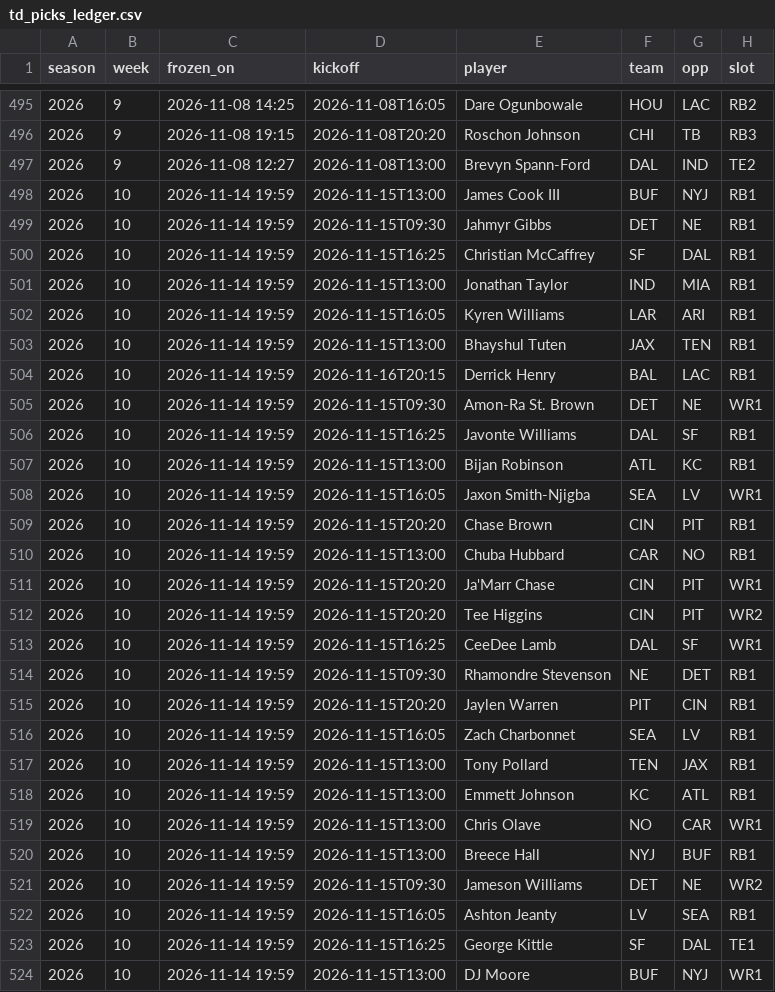
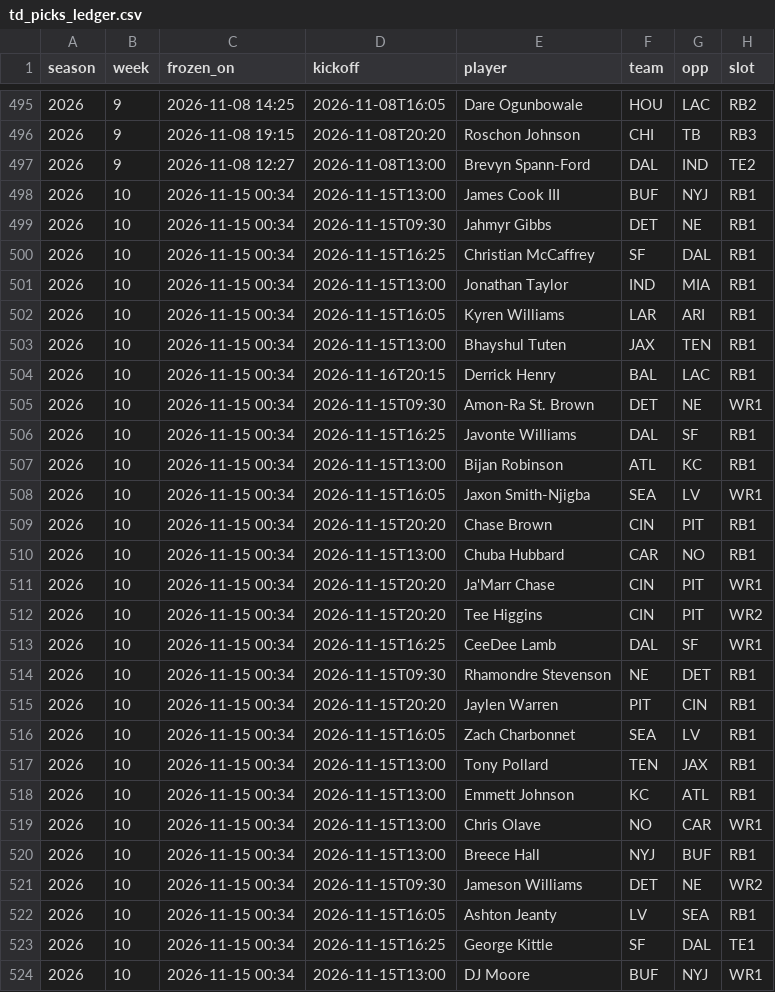
Before and after one commit to 3GO-47/rainman, a CSV file: data/processed/td_picks_ledger.csv, drawn as a sheet; only a part is shown, gaps mark what is left out; the diff covers the shown part only; the diff names each change by its address in the sheet, - before the commit and + after, or states it on an @@ line.

```diff
--- a/data/processed/td_picks_ledger.csv
+++ b/data/processed/td_picks_ledger.csv
-C498:C524 (frozen_on): 2026-11-14 19:59
+C498:C524 (frozen_on): 2026-11-15 00:34
```
Also changed, not shown: 122 edited cells elsewhere in this file, data/processed/arb_opps.csv, data/processed/injuries_current.csv, 41 other files.
